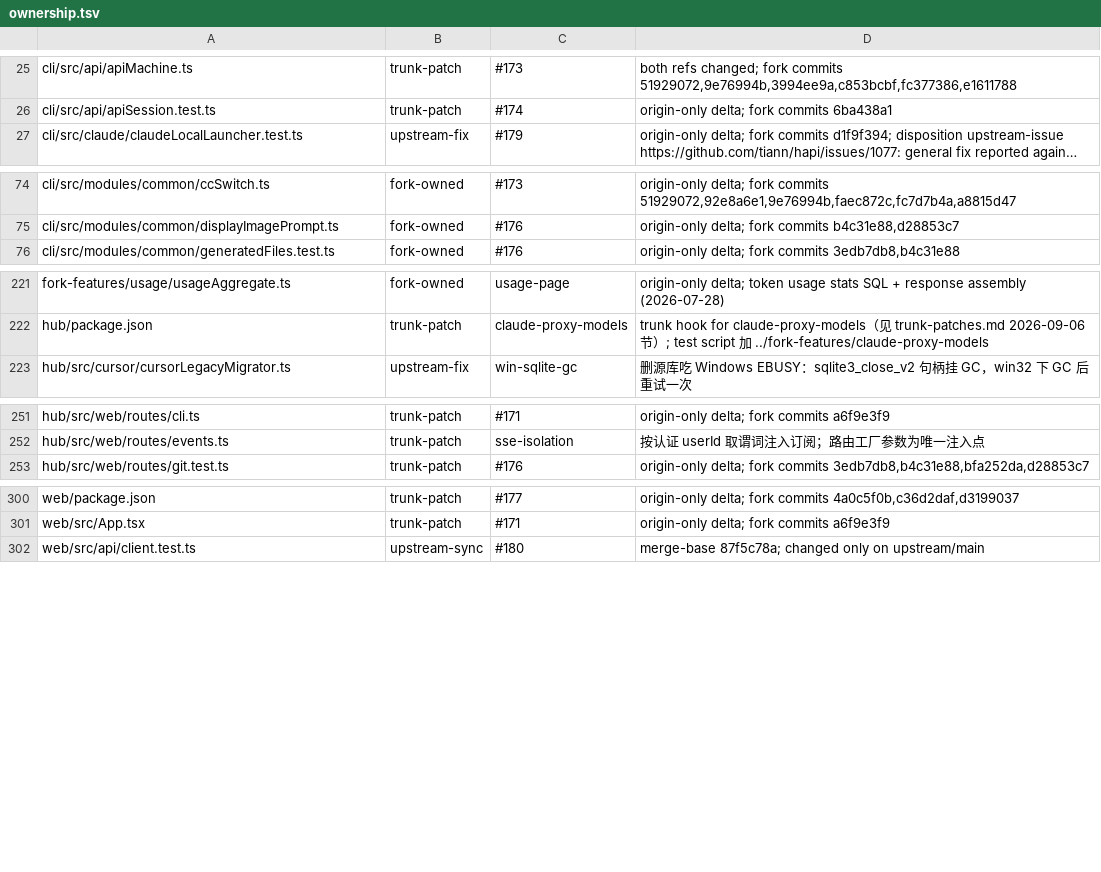
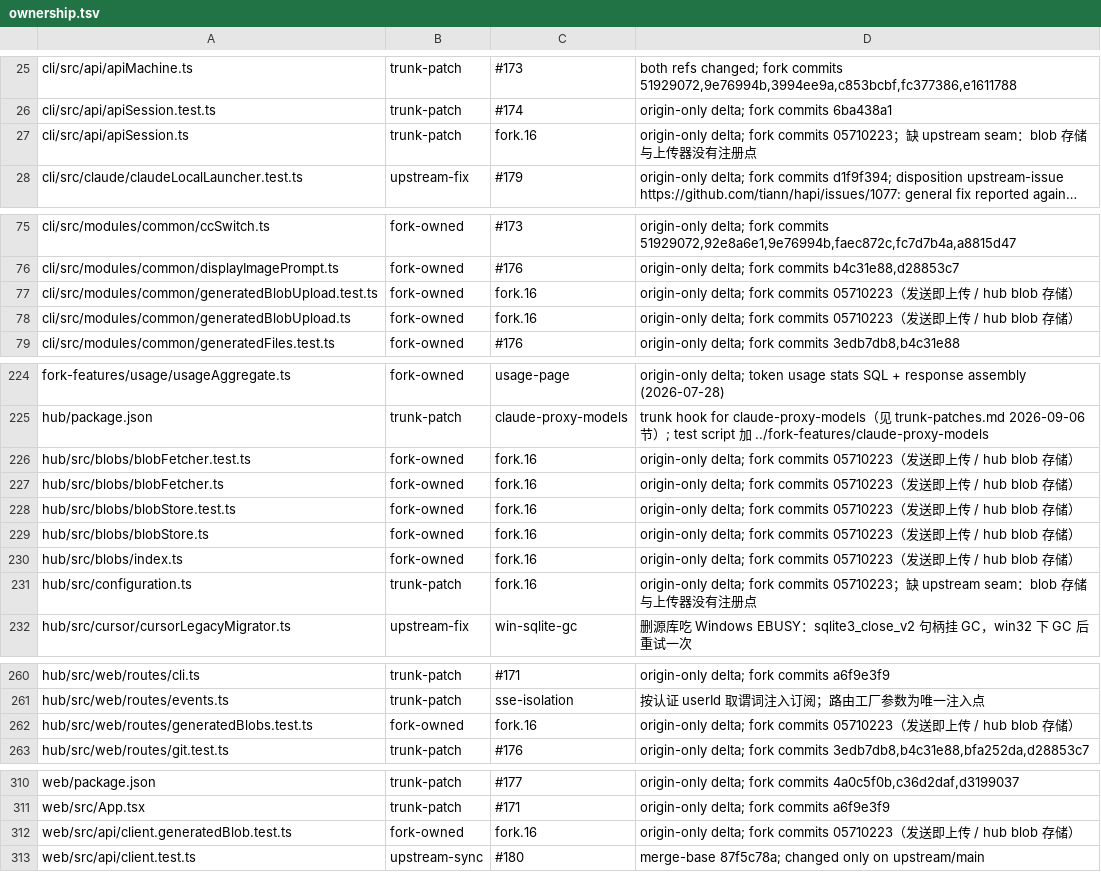
Before and after one commit to bobmcmxciv/hapi, a TSV file: fork-features/ownership.tsv, drawn as a sheet; only a part is shown, gaps mark what is left out; long unchanged cells end in …; the diff covers the shown part only; the diff names each change by its address in the sheet, - before the commit and + after, or states it on an @@ line.

```diff
--- a/fork-features/ownership.tsv
+++ b/fork-features/ownership.tsv
+row 27: cli/src/api/apiSession.ts | trunk-patch | fork.16 | origin-only delta; fork commits 05710223；缺 upstream seam：blob 存储与上传器没有注册点
+row 77: cli/src/modules/common/generatedBlobUpload.test.ts | fork-owned | fork.16 | origin-only delta; fork commits 05710223（发送即上传 / hub blob 存储）
+row 78: cli/src/modules/common/generatedBlobUpload.ts | fork-owned | fork.16 | origin-only delta; fork commits 05710223（发送即上传 / hub blob 存储）
+row 226: hub/src/blobs/blobFetcher.test.ts | fork-owned | fork.16 | origin-only delta; fork commits 05710223（发送即上传 / hub blob 存储）
+row 227: hub/src/blobs/blobFetcher.ts | fork-owned | fork.16 | origin-only delta; fork commits 05710223（发送即上传 / hub blob 存储）
+row 228: hub/src/blobs/blobStore.test.ts | fork-owned | fork.16 | origin-only delta; fork commits 05710223（发送即上传 / hub blob 存储）
+row 229: hub/src/blobs/blobStore.ts | fork-owned | fork.16 | origin-only delta; fork commits 05710223（发送即上传 / hub blob 存储）
+row 230: hub/src/blobs/index.ts | fork-owned | fork.16 | origin-only delta; fork commits 05710223（发送即上传 / hub blob 存储）
+row 231: hub/src/configuration.ts | trunk-patch | fork.16 | origin-only delta; fork commits 05710223；缺 upstream seam：blob 存储与上传器没有注册点
+row 262: hub/src/web/routes/generatedBlobs.test.ts | fork-owned | fork.16 | origin-only delta; fork commits 05710223（发送即上传 / hub blob 存储）
+row 312: web/src/api/client.generatedBlob.test.ts | fork-owned | fork.16 | origin-only delta; fork commits 05710223（发送即上传 / hub blob 存储）
```
Also changed, not shown: 1 added row and 5 moved rows elsewhere in this file, 1 other file.
